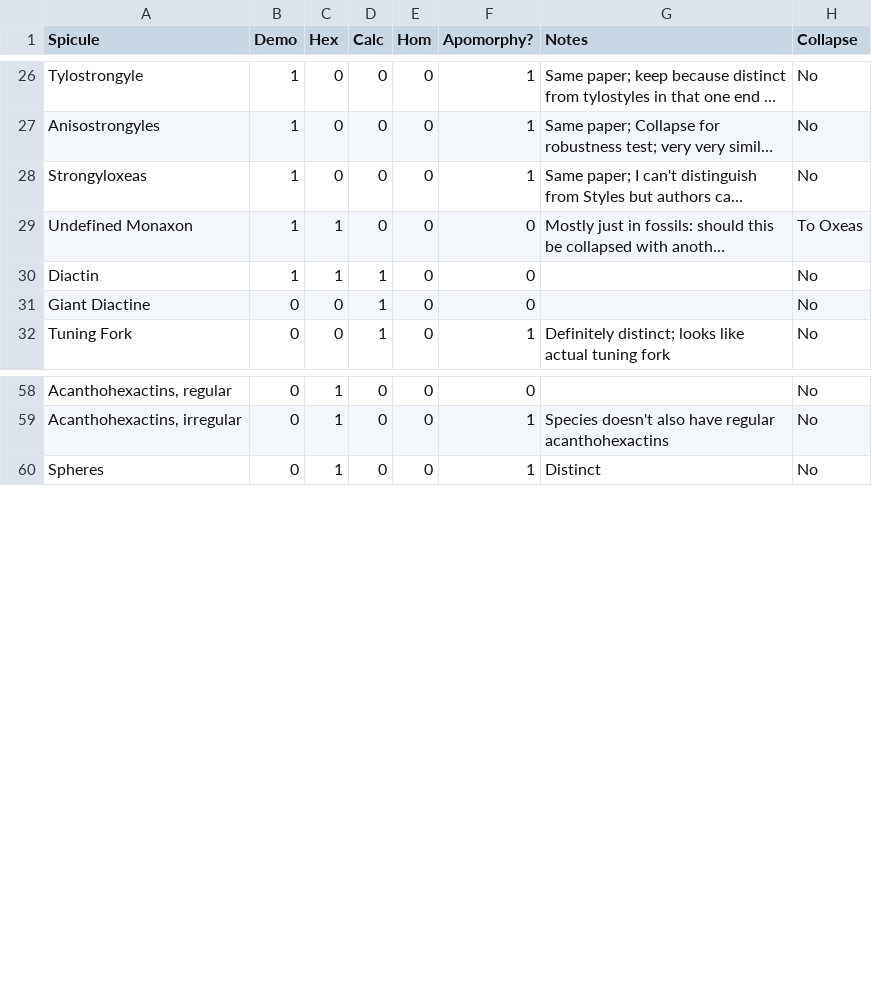
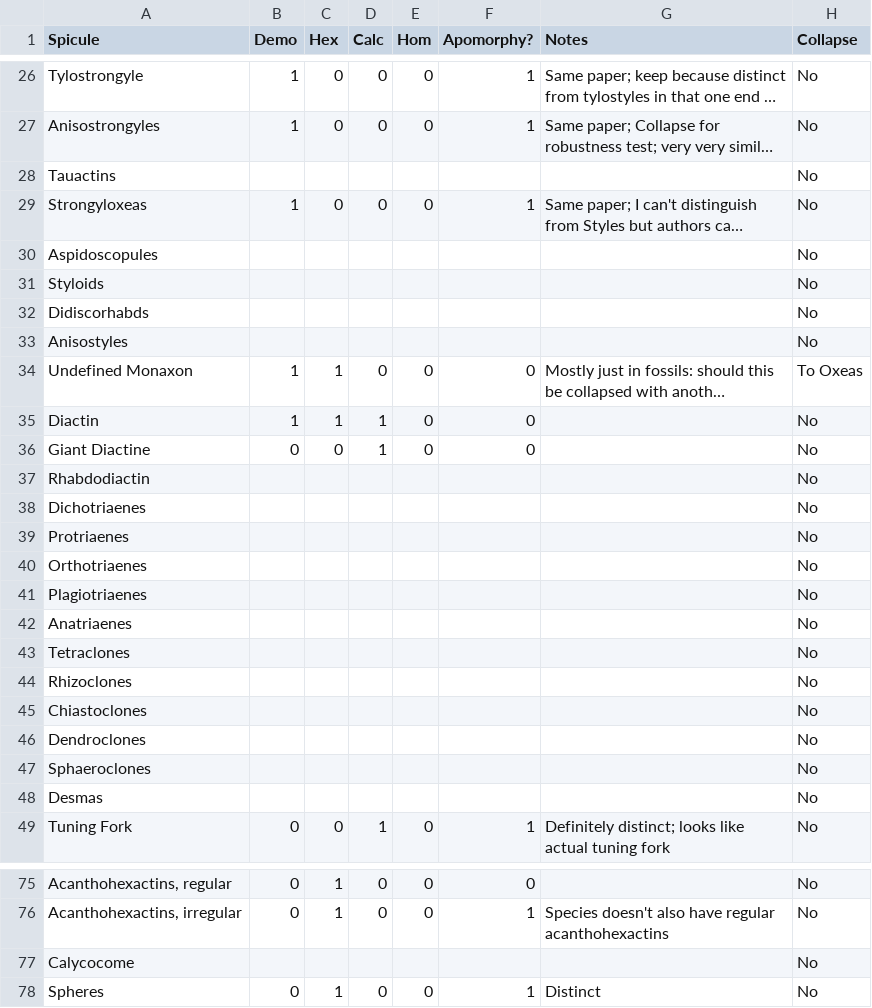
Before and after one commit to bomeara/SpiculeComplexity, a CSV file: Matrix/CollapsibleSpicules.csv, drawn as a sheet; only a part is shown, gaps mark what is left out; long unchanged cells end in …; the diff covers the shown part only; the diff names each change by its address in the sheet, - before the commit and + after, or states it on an @@ line.

```diff
--- a/Matrix/CollapsibleSpicules.csv
+++ b/Matrix/CollapsibleSpicules.csv
+row 28: Tauactins |  |  |  |  |  |  | No
+row 30: Aspidoscopules |  |  |  |  |  |  | No
+row 31: Styloids |  |  |  |  |  |  | No
+row 32: Didiscorhabds |  |  |  |  |  |  | No
+row 33: Anisostyles |  |  |  |  |  |  | No
+row 37: Rhabdodiactin |  |  |  |  |  |  | No
+row 38: Dichotriaenes |  |  |  |  |  |  | No
+row 39: Protriaenes |  |  |  |  |  |  | No
+row 40: Orthotriaenes |  |  |  |  |  |  | No
+row 41: Plagiotriaenes |  |  |  |  |  |  | No
+row 42: Anatriaenes |  |  |  |  |  |  | No
+row 43: Tetraclones |  |  |  |  |  |  | No
+row 44: Rhizoclones |  |  |  |  |  |  | No
+row 45: Chiastoclones |  |  |  |  |  |  | No
+row 46: Dendroclones |  |  |  |  |  |  | No
+row 47: Sphaeroclones |  |  |  |  |  |  | No
+row 48: Desmas |  |  |  |  |  |  | No
+row 77: Calycocome |  |  |  |  |  |  | No
```
Also changed, not shown: 20 added rows elsewhere in this file, Matrix/Complexity.csv, 2 other files.
